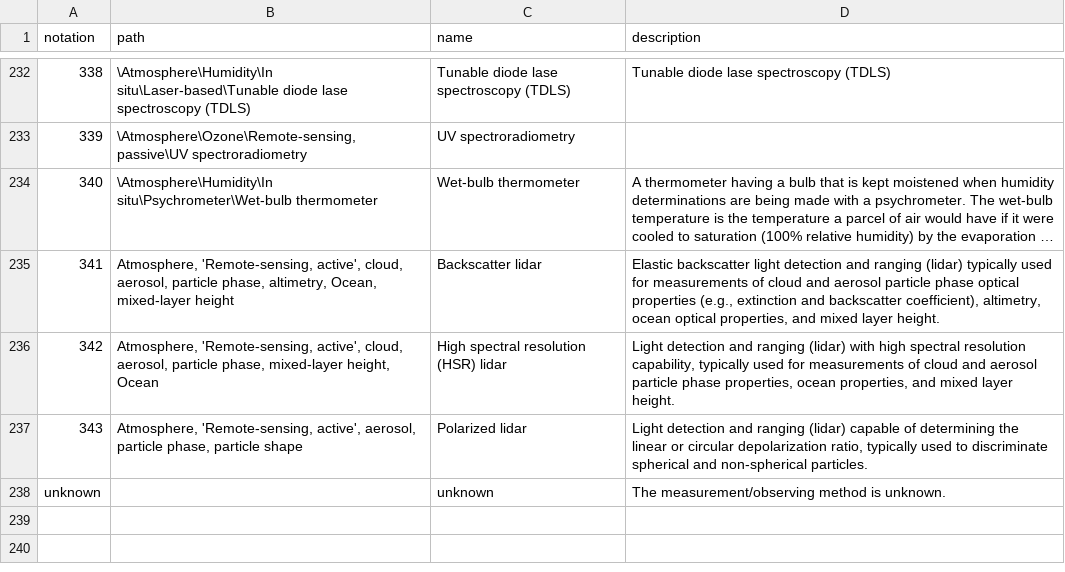
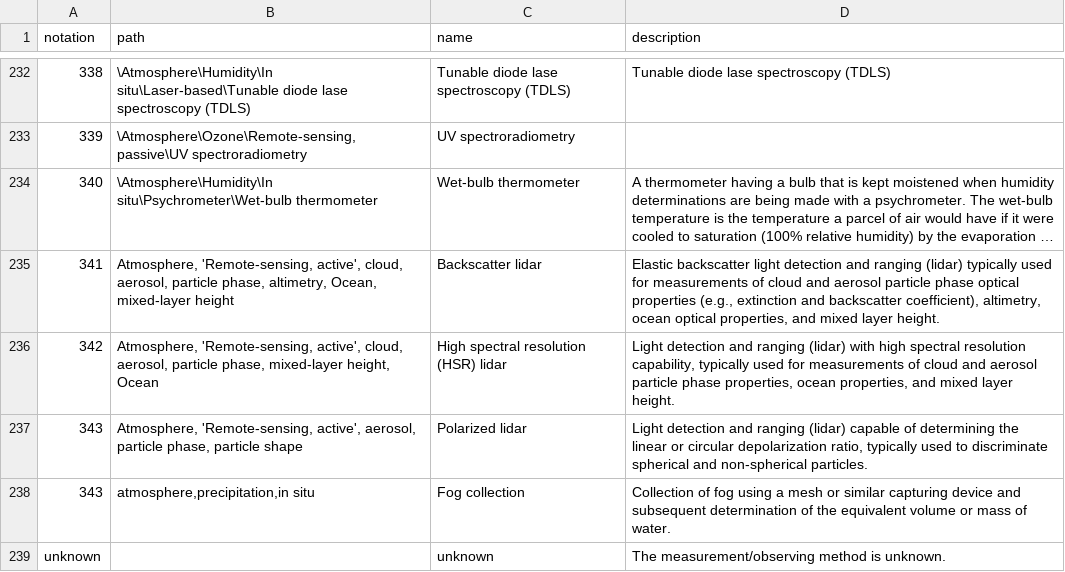
Before and after one commit to wmo-im/wmds, a CSV file: tables_en/5-02-01.csv, drawn as a sheet; only a part is shown, gaps mark what is left out; long unchanged cells end in …; the diff names each change by its address in the sheet, - before the commit and + after, or states it on an @@ line.

Commit message:
merge Issue388 into FT2022-2 (#410)
* issue #388, add new code for fog collection
* issue #388, add description
Co-authored-by: amilan17 <amilan17@users.noreply.github.com>

```diff
--- a/tables_en/5-02-01.csv
+++ b/tables_en/5-02-01.csv
+row 238: 343 | atmosphere,precipitation,in situ | Fog collection | Collection of fog using a mesh or similar capturing device and subsequent determination of the equivalent volume or mass of water.
```
Also changed, not shown: 1 other file.
